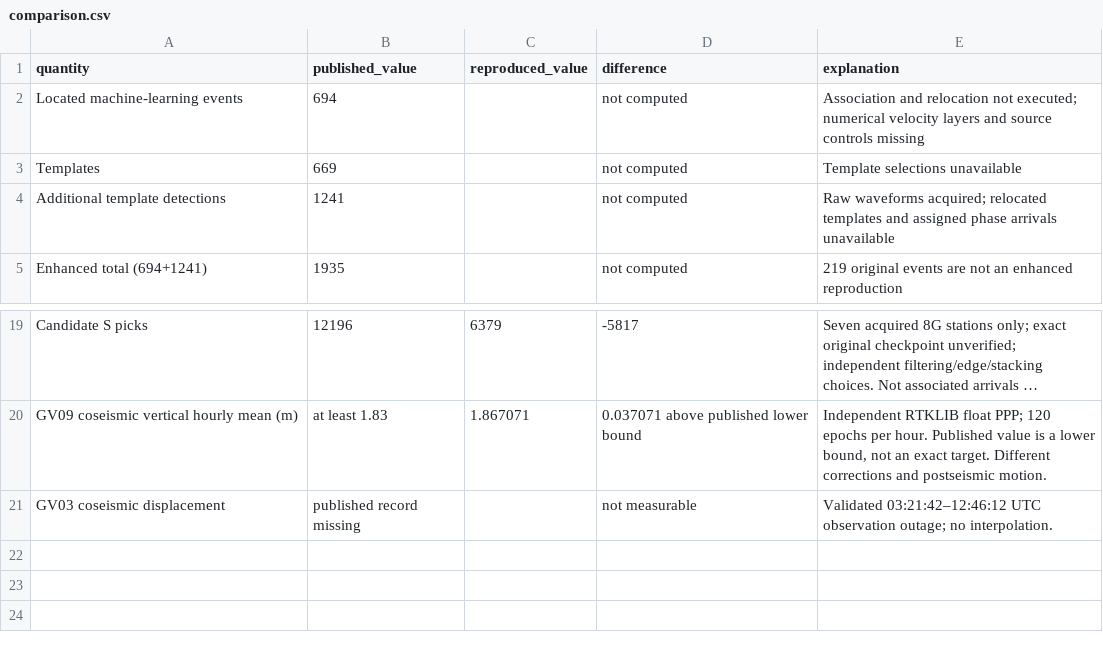
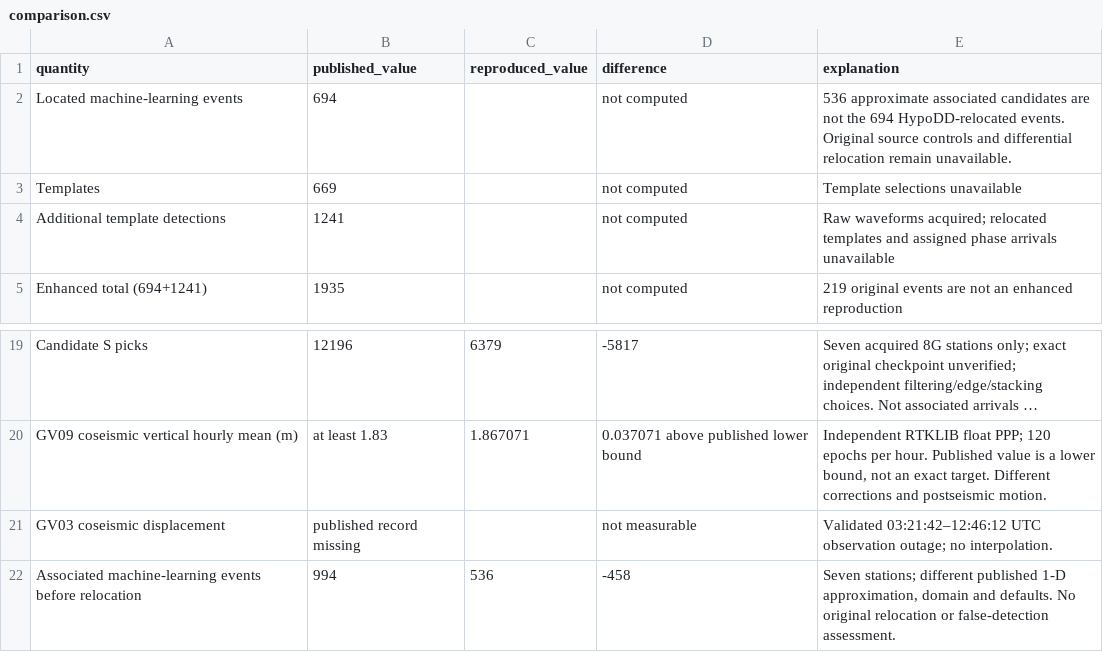
Before and after one commit to maochuan-zhang-UW/song2026-sierra-negra-reproduction, a CSV file: results/tables/comparison.csv, drawn as a sheet; only a part is shown, gaps mark what is left out; long unchanged cells end in ….

Commit message:
Associate candidate earthquakes with published 1-D model and validate sensitivity

```diff
--- a/results/tables/comparison.csv
+++ b/results/tables/comparison.csv
@@ -1,3 +1,3 @@
 quantity,published_value,reproduced_value,difference,explanation
-Located machine-learning events,694,,not computed,Association and relocation not executed; numerical velocity layers and source controls missing
+Located machine-learning events,694,,not computed,536 approximate associated candidates are not the 694 HypoDD-relocated events. Original source controls and differential relocation remain unavailable.
 Templates,669,,not computed,Template selections unavailable
@@ -21 +21,2 @@ GV09 coseismic vertical hourly mean (m),at least 1.83,1.867071,0.037071 above pu
 GV03 coseismic displacement,published record missing,,not measurable,Validated 03:21:42–12:46:12 UTC observation outage; no interpolation.
+Associated machine-learning events before relocation,994,536,-458,"Seven stations; different published 1-D approximation, domain and defaults. No original relocation or false-detection assessment."
```
Also changed, not shown: 32 other files.
